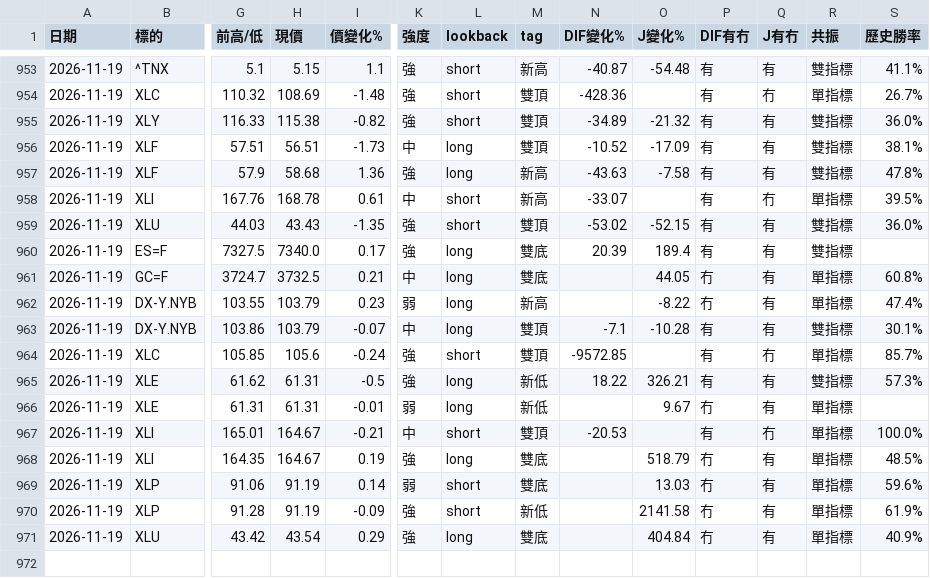
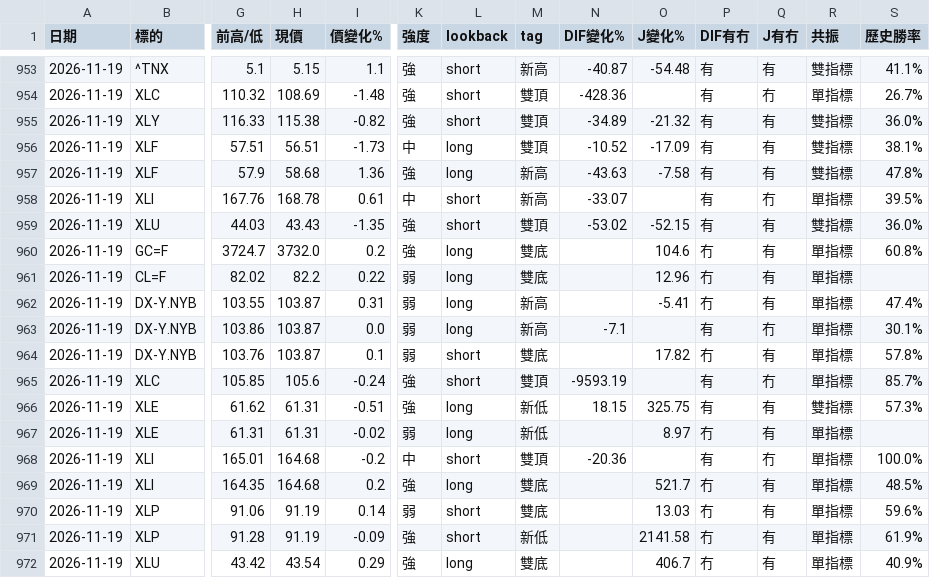
Before and after one commit to sector-div-rader/sector-div-radar, a CSV file: history.csv, drawn as a sheet; only a part is shown, gaps mark what is left out; removed rows and columns are numbered as before the commit, all else as after; rows hold the shown columns only; the diff names each change by its address in the sheet, - before the commit and + after, or states it on an @@ line.

```diff
--- a/history.csv
+++ b/history.csv
-row 960: 2026-11-19 | ES=F | 7327.5 | 7340.0 | 0.17 | 強 | long | 雙底 | 20.39 | 189.4 | 有 | 有 | 雙指標
-H960 (現價): 3732.5
+H960 (現價): 3732.0
-I960 (價變化%): 0.21
+I960 (價變化%): 0.2
-K960 (強度): 中
+K960 (強度): 強
-O960 (J變化%): 44.05
+O960 (J變化%): 104.6
+row 961: 2026-11-19 | CL=F | 82.02 | 82.2 | 0.22 | 弱 | long | 雙底 |  | 12.96 | 冇 | 有 | 單指標
-H962:H963 (現價): 103.79
+H962:H963 (現價): 103.87
-I962 (價變化%): 0.23
+I962 (價變化%): 0.31
-O962 (J變化%): -8.22
+O962 (J變化%): -5.41
-I963 (價變化%): -0.07
+I963 (價變化%): 0.0
-K963 (強度): 中
+K963 (強度): 弱
-M963 (tag): 雙頂
+M963 (tag): 新高
-O963 (J變化%): -10.28
+O963 (J變化%): (empty)
-Q963 (J有冇): 有
+Q963 (J有冇): 冇
-R963 (共振): 雙指標
+R963 (共振): 單指標
+row 964: 2026-11-19 | DX-Y.NYB | 103.76 | 103.87 | 0.1 | 弱 | short | 雙底 |  | 17.82 | 冇 | 有 | 單指標 | 57.8%
-N965 (DIF變化%): -9572.85
+N965 (DIF變化%): -9593.19
-I966 (價變化%): -0.5
+I966 (價變化%): -0.51
-N966 (DIF變化%): 18.22
+N966 (DIF變化%): 18.15
-O966 (J變化%): 326.21
+O966 (J變化%): 325.75
-I967 (價變化%): -0.01
+I967 (價變化%): -0.02
-O967 (J變化%): 9.67
+O967 (J變化%): 8.97
-H968:H969 (現價): 164.67
+H968:H969 (現價): 164.68
-I968 (價變化%): -0.21
+I968 (價變化%): -0.2
-N968 (DIF變化%): -20.53
+N968 (DIF變化%): -20.36
-I969 (價變化%): 0.19
+I969 (價變化%): 0.2
-O969 (J變化%): 518.79
+O969 (J變化%): 521.7
-O972 (J變化%): 404.84
+O972 (J變化%): 406.7
```
Also changed, not shown: 3 other files.
